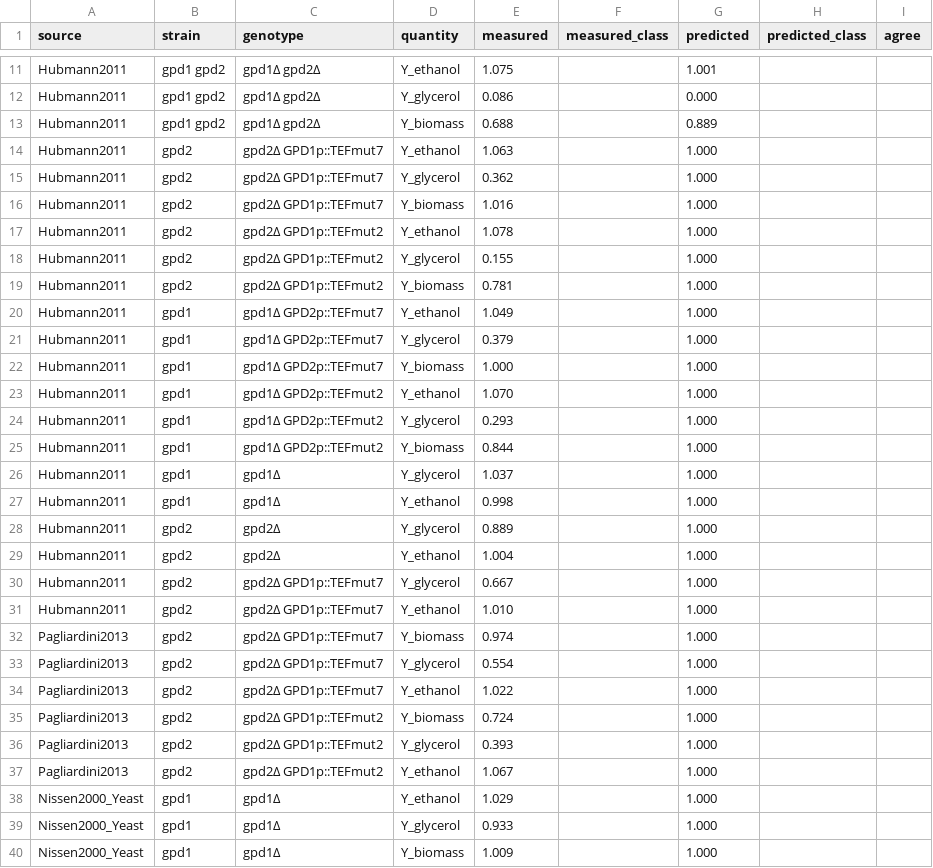
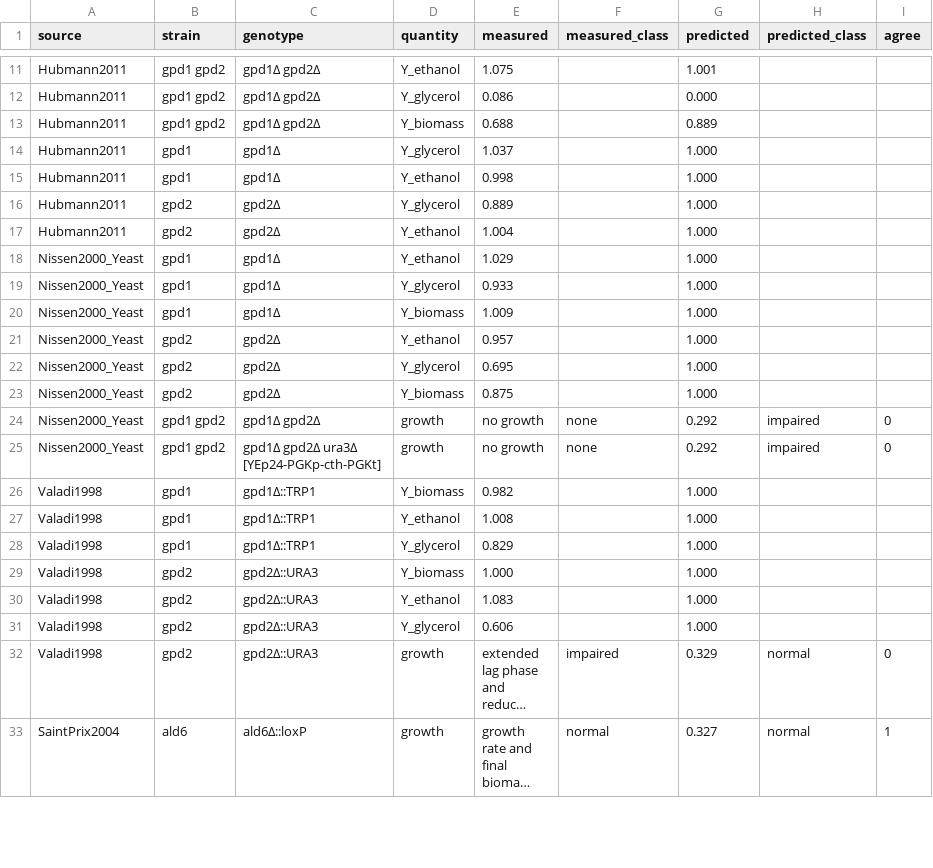
Before and after one commit to SysBioChalmers/yeast-GEM, a TSV file: analysis/anaerobic/r2_major1_deletions/results/deletion_comparison.tsv, drawn as a sheet; only a part is shown, gaps mark what is left out; the shorter side is filled out with more unchanged rows; long unchanged cells end in ….

Commit message:
fix: leave attenuated promoter alleles out of the deletion comparison

```diff
--- a/analysis/anaerobic/r2_major1_deletions/results/deletion_comparison.tsv
+++ b/analysis/anaerobic/r2_major1_deletions/results/deletion_comparison.tsv
@@ -13,14 +13,2 @@ Hubmann2011	gpd1 gpd2	gpd1Δ gpd2Δ	Y_glycerol	0.086		0.000
 Hubmann2011	gpd1 gpd2	gpd1Δ gpd2Δ	Y_biomass	0.688		0.889		
-Hubmann2011	gpd2	gpd2Δ GPD1p::TEFmut7	Y_ethanol	1.063		1.000		
-Hubmann2011	gpd2	gpd2Δ GPD1p::TEFmut7	Y_glycerol	0.362		1.000		
-Hubmann2011	gpd2	gpd2Δ GPD1p::TEFmut7	Y_biomass	1.016		1.000		
-Hubmann2011	gpd2	gpd2Δ GPD1p::TEFmut2	Y_ethanol	1.078		1.000		
-Hubmann2011	gpd2	gpd2Δ GPD1p::TEFmut2	Y_glycerol	0.155		1.000		
-Hubmann2011	gpd2	gpd2Δ GPD1p::TEFmut2	Y_biomass	0.781		1.000		
-Hubmann2011	gpd1	gpd1Δ GPD2p::TEFmut7	Y_ethanol	1.049		1.000		
-Hubmann2011	gpd1	gpd1Δ GPD2p::TEFmut7	Y_glycerol	0.379		1.000		
-Hubmann2011	gpd1	gpd1Δ GPD2p::TEFmut7	Y_biomass	1.000		1.000		
-Hubmann2011	gpd1	gpd1Δ GPD2p::TEFmut2	Y_ethanol	1.070		1.000		
-Hubmann2011	gpd1	gpd1Δ GPD2p::TEFmut2	Y_glycerol	0.293		1.000		
-Hubmann2011	gpd1	gpd1Δ GPD2p::TEFmut2	Y_biomass	0.844		1.000		
 Hubmann2011	gpd1	gpd1Δ	Y_glycerol	1.037		1.000		
@@ -29,10 +17,2 @@ Hubmann2011	gpd2	gpd2Δ	Y_glycerol	0.889		1.000
 Hubmann2011	gpd2	gpd2Δ	Y_ethanol	1.004		1.000		
-Hubmann2011	gpd2	gpd2Δ GPD1p::TEFmut7	Y_glycerol	0.667		1.000		
-Hubmann2011	gpd2	gpd2Δ GPD1p::TEFmut7	Y_ethanol	1.010		1.000		
-Pagliardini2013	gpd2	gpd2Δ GPD1p::TEFmut7	Y_biomass	0.974		1.000		
-Pagliardini2013	gpd2	gpd2Δ GPD1p::TEFmut7	Y_glycerol	0.554		1.000		
-Pagliardini2013	gpd2	gpd2Δ GPD1p::TEFmut7	Y_ethanol	1.022		1.000		
-Pagliardini2013	gpd2	gpd2Δ GPD1p::TEFmut2	Y_biomass	0.724		1.000		
-Pagliardini2013	gpd2	gpd2Δ GPD1p::TEFmut2	Y_glycerol	0.393		1.000		
-Pagliardini2013	gpd2	gpd2Δ GPD1p::TEFmut2	Y_ethanol	1.067		1.000		
 Nissen2000_Yeast	gpd1	gpd1Δ	Y_ethanol	1.029		1.000		
```
Also changed, not shown: 3 other files.
